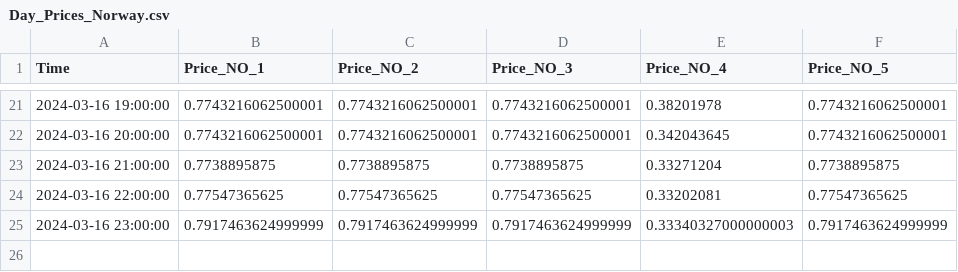
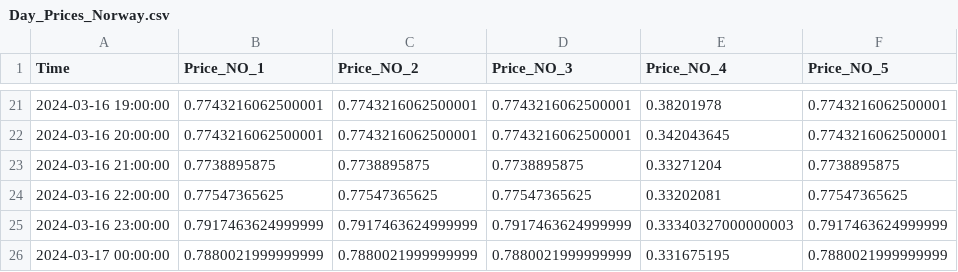
Before and after one commit to Qery-Data/European-Power-Price, a CSV file: data/Day_Prices_Norway.csv, drawn as a sheet; only a part is shown, gaps mark what is left out; the diff names each change by its address in the sheet, - before the commit and + after, or states it on an @@ line.

Commit message:
Latest Entsoe data update: 2024-03-16-14-05-59

```diff
--- a/data/Day_Prices_Norway.csv
+++ b/data/Day_Prices_Norway.csv
+row 26: 2024-03-17 00:00:00 | 0.7880021999999999 | 0.7880021999999999 | 0.7880021999999999 | 0.331675195 | 0.7880021999999999
```
